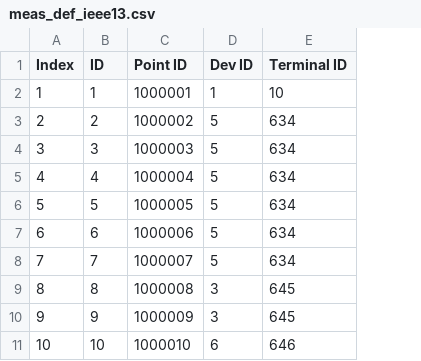
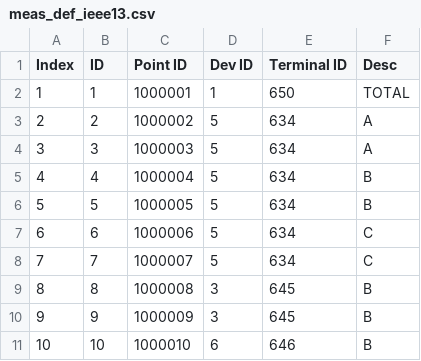
Before and after one commit to shufengdong/sparrowzz, a CSV file: examples/dsntp/ieeeds/case13/meas_def_ieee13.csv, drawn as a sheet; only a part is shown; the diff names each change by its address in the sheet, - before the commit and + after, or states it on an @@ line.

```diff
--- a/examples/dsntp/ieeeds/case13/meas_def_ieee13.csv
+++ b/examples/dsntp/ieeeds/case13/meas_def_ieee13.csv
+column F (Desc), rows 2-11: TOTAL | A | A | B | B | C | C | B | B | B
-E2 (Terminal ID): 10
+E2 (Terminal ID): 650
```
Also changed, not shown: examples/dsntp/ieeeds/case13/points_ieee13.csv, 5 other files.
